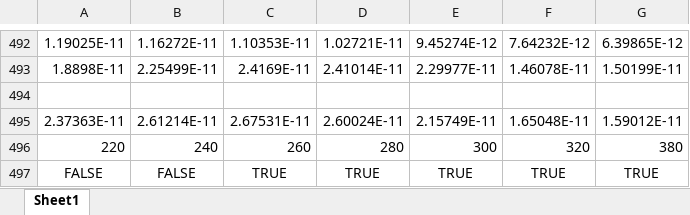
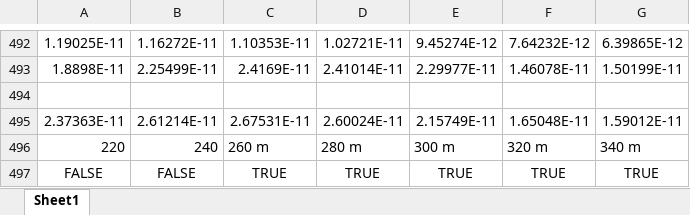
Before and after one commit to lucio97/ProgettoSistemi, an Excel workbook: Screens/1 base/1_concdiffh.xlsx, sheet Sheet1, drawn as a sheet; only a part is shown, gaps mark what is left out; values as stored, in another font and other column widths than the file's, no borders; charts and pictures not drawn; the diff names each change by its address in the sheet, - before the commit and + after, or states it on an @@ line.

```diff
--- a/Screens/1 base/1_concdiffh.xlsx (sheet Sheet1)
+++ b/Screens/1 base/1_concdiffh.xlsx (sheet Sheet1)
-C496: 260
+C496: 260 m
-D496: 280
+D496: 280 m
-E496: 300
+E496: 300 m
-F496: 320
+F496: 320 m
-G496: 380
+G496: 340 m
```
Also changed, not shown: charts or pictures.
